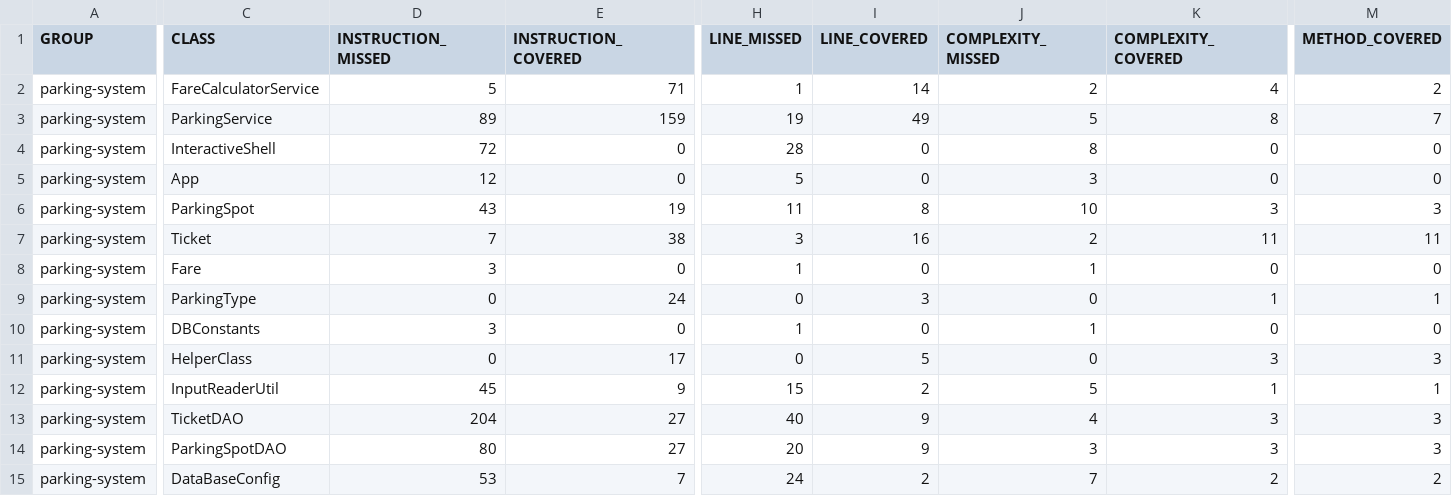
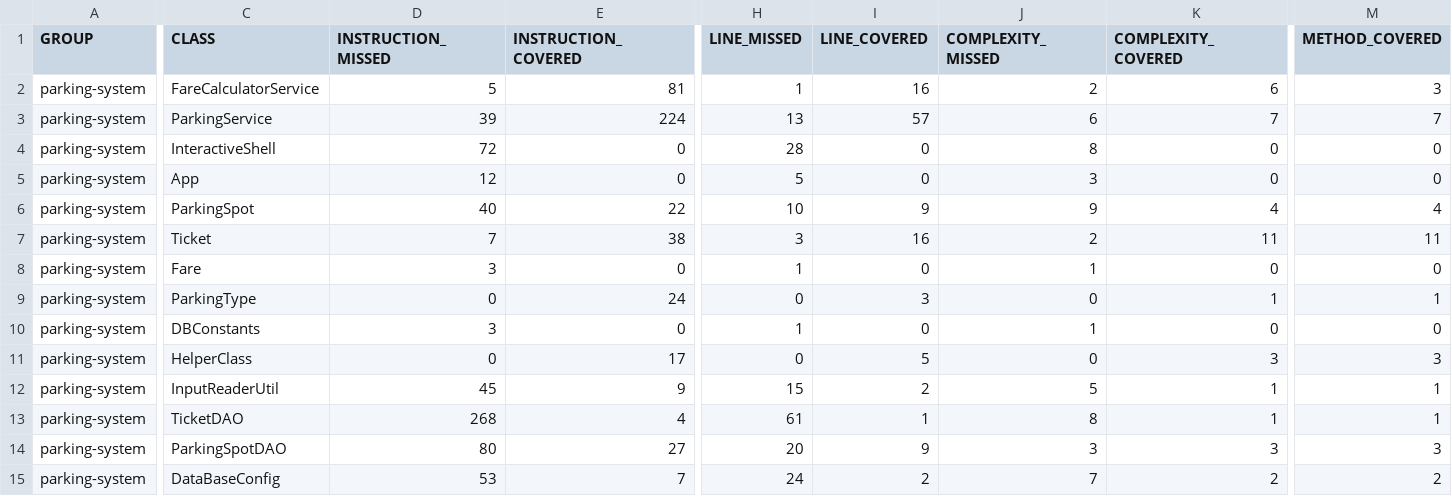
Before and after one commit to idrissiamale/project4, a CSV file: target/site/jacoco/jacoco.csv, drawn as a sheet; only a part is shown, gaps mark what is left out; the diff covers the shown part only; the diff names each change by its address in the sheet, - before the commit and + after, or states it on an @@ line.

```diff
--- a/target/site/jacoco/jacoco.csv
+++ b/target/site/jacoco/jacoco.csv
-E2 (INSTRUCTION_COVERED): 71
+E2 (INSTRUCTION_COVERED): 81
-I2 (LINE_COVERED): 14
+I2 (LINE_COVERED): 16
-K2 (COMPLEXITY_COVERED): 4
+K2 (COMPLEXITY_COVERED): 6
-M2 (METHOD_COVERED): 2
+M2 (METHOD_COVERED): 3
-D3 (INSTRUCTION_MISSED): 89
+D3 (INSTRUCTION_MISSED): 39
-E3 (INSTRUCTION_COVERED): 159
+E3 (INSTRUCTION_COVERED): 224
-H3 (LINE_MISSED): 19
+H3 (LINE_MISSED): 13
-I3 (LINE_COVERED): 49
+I3 (LINE_COVERED): 57
-J3 (COMPLEXITY_MISSED): 5
+J3 (COMPLEXITY_MISSED): 6
-K3 (COMPLEXITY_COVERED): 8
+K3 (COMPLEXITY_COVERED): 7
-D6 (INSTRUCTION_MISSED): 43
+D6 (INSTRUCTION_MISSED): 40
-E6 (INSTRUCTION_COVERED): 19
+E6 (INSTRUCTION_COVERED): 22
-H6 (LINE_MISSED): 11
+H6 (LINE_MISSED): 10
-I6 (LINE_COVERED): 8
+I6 (LINE_COVERED): 9
-J6 (COMPLEXITY_MISSED): 10
+J6 (COMPLEXITY_MISSED): 9
-K6 (COMPLEXITY_COVERED): 3
+K6 (COMPLEXITY_COVERED): 4
-M6 (METHOD_COVERED): 3
+M6 (METHOD_COVERED): 4
-D13 (INSTRUCTION_MISSED): 204
+D13 (INSTRUCTION_MISSED): 268
-E13 (INSTRUCTION_COVERED): 27
+E13 (INSTRUCTION_COVERED): 4
-H13 (LINE_MISSED): 40
+H13 (LINE_MISSED): 61
-I13 (LINE_COVERED): 9
+I13 (LINE_COVERED): 1
-J13 (COMPLEXITY_MISSED): 4
+J13 (COMPLEXITY_MISSED): 8
-K13 (COMPLEXITY_COVERED): 3
+K13 (COMPLEXITY_COVERED): 1
-M13 (METHOD_COVERED): 3
+M13 (METHOD_COVERED): 1
```
Also changed, not shown: 4 edited cells elsewhere in this file, 30 other files.
